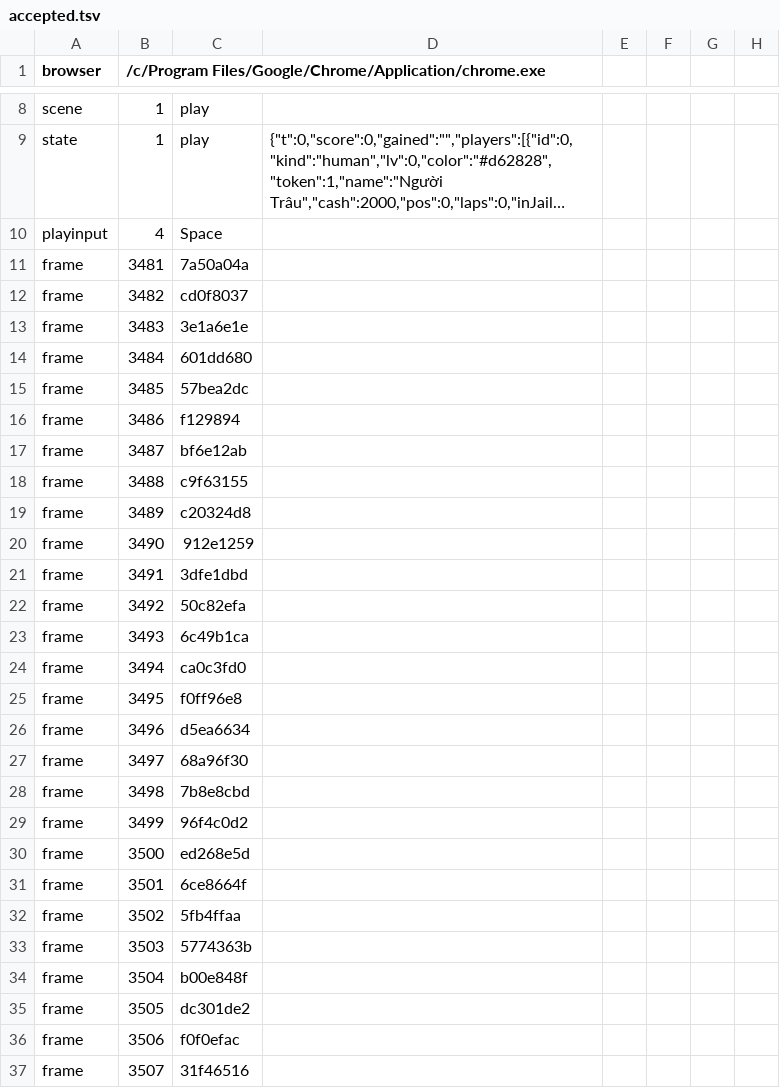
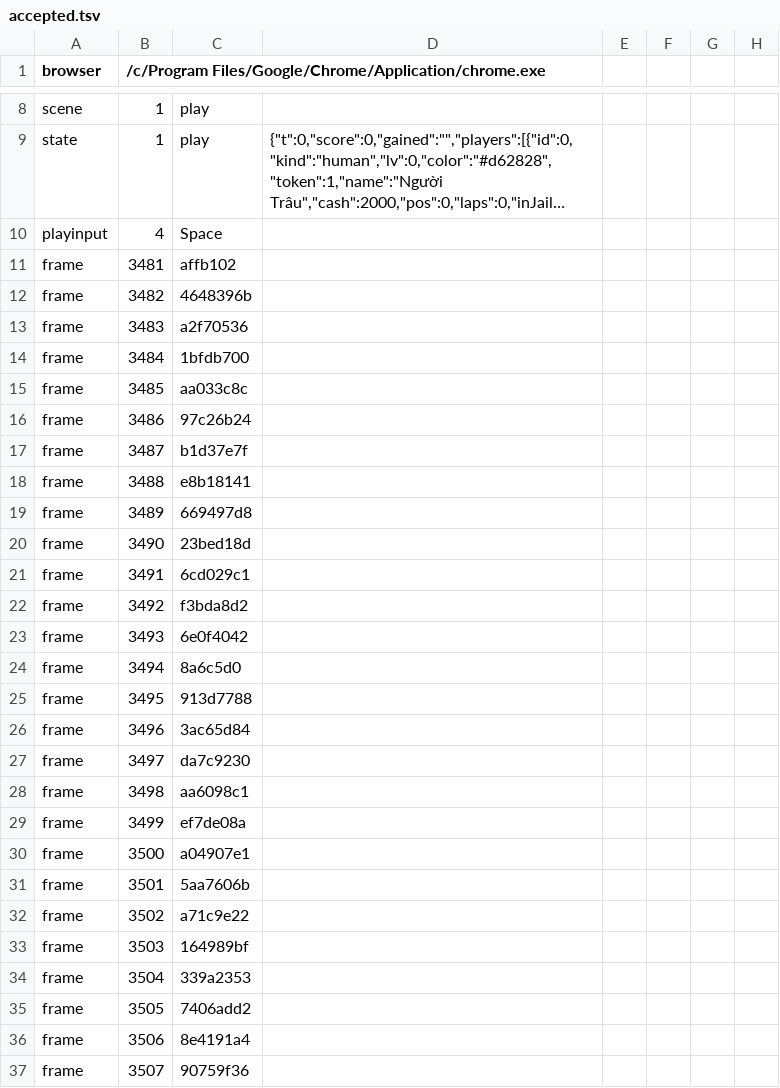
Before and after one commit to hgbao85/cotyphu, a TSV file: production/qa/evidence/grow-ty-phu-dat-viet/accepted.tsv, drawn as a sheet; only a part is shown, gaps mark what is left out; long unchanged cells end in …; the diff covers the shown part only; the diff names each change by its address in the sheet, - before the commit and + after, or states it on an @@ line.

```diff
--- a/production/qa/evidence/grow-ty-phu-dat-viet/accepted.tsv
+++ b/production/qa/evidence/grow-ty-phu-dat-viet/accepted.tsv
-C11: 7a50a04a
+C11: affb102
-C12: cd0f8037
+C12: 4648396b
-C13: 3e1a6e1e
+C13: a2f70536
-C14: 601dd680
+C14: 1bfdb700
-C15: 57bea2dc
+C15: aa033c8c
-C16: f129894
+C16: 97c26b24
-C17: bf6e12ab
+C17: b1d37e7f
-C18: c9f63155
+C18: e8b18141
-C19: c20324d8
+C19: 669497d8
-C20: 912e1259
+C20: 23bed18d
-C21: 3dfe1dbd
+C21: 6cd029c1
-C22: 50c82efa
+C22: f3bda8d2
-C23: 6c49b1ca
+C23: 6e0f4042
-C24: ca0c3fd0
+C24: 8a6c5d0
-C25: f0ff96e8
+C25: 913d7788
-C26: d5ea6634
+C26: 3ac65d84
-C27: 68a96f30
+C27: da7c9230
-C28: 7b8e8cbd
+C28: aa6098c1
-C29: 96f4c0d2
+C29: ef7de08a
-C30: ed268e5d
+C30: a04907e1
-C31: 6ce8664f
+C31: 5aa7606b
-C32: 5fb4ffaa
+C32: a71c9e22
-C33: 5774363b
+C33: 164989bf
-C34: b00e848f
+C34: 339a2353
-C35: dc301de2
+C35: 7406add2
-C36: f0f0efac
+C36: 8e4191a4
-C37: 31f46516
+C37: 90759f36
```
Also changed, not shown: 105 edited cells elsewhere in this file, production/qa/evidence/grow-ty-phu-dat-viet/story.tsv, 10 other files.
